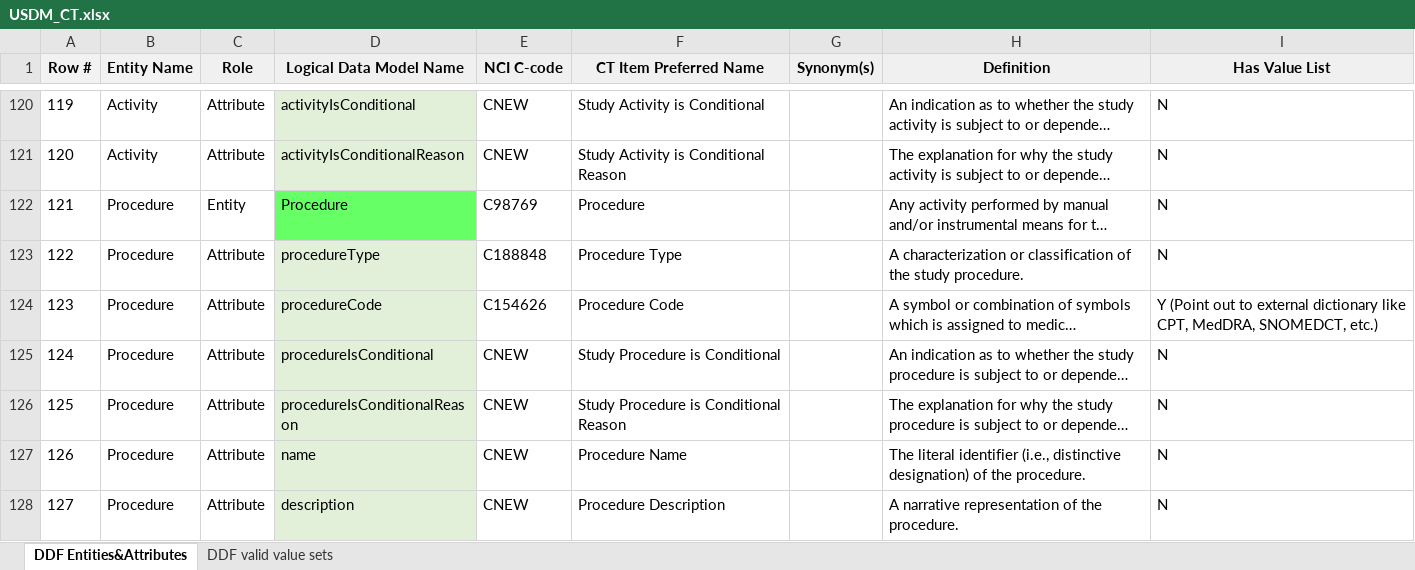
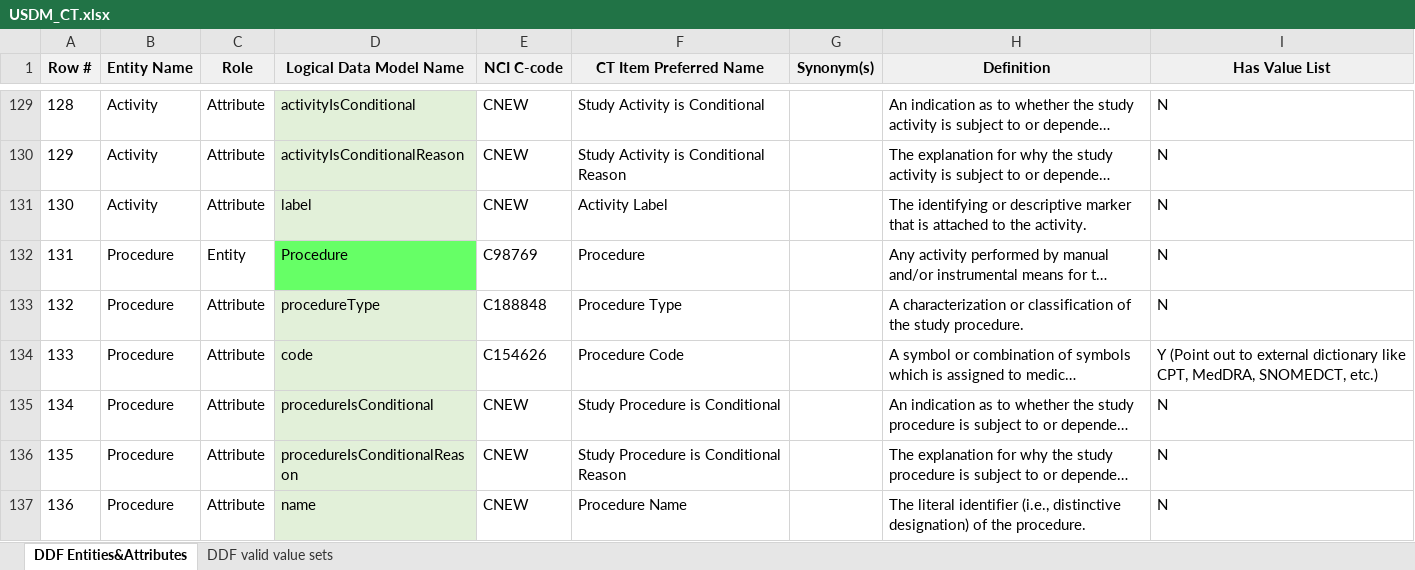
Before and after one commit to cdisc-org/DDF-RA, an Excel workbook: Deliverables/CT/USDM_CT.xlsx, sheet DDF Entities&Attributes, drawn as a sheet; only a part is shown, gaps mark what is left out; the shorter side is filled out with more unchanged rows; long unchanged cells end in …; values as stored, in another font and other column widths than the file's, no borders; addresses are those after the commit; the diff covers the shown part only; the diff names each change by its address in the sheet, - before the commit and + after, or states it on an @@ line.

```diff
--- a/Deliverables/CT/USDM_CT.xlsx (sheet DDF Entities&Attributes)
+++ b/Deliverables/CT/USDM_CT.xlsx (sheet DDF Entities&Attributes)
@@ column A (Row #) renumbered between rows 32 and 239 @@
+row 131: 130 | Activity | Attribute | label | CNEW | Activity Label |  | The identifying or descriptive marker that is attached to the activity. | N
-D134 (Logical Data Model Name): procedureCode
+D134 (Logical Data Model Name): code
```
Also changed, not shown: 27 added rows and 12 edited cells elsewhere in this sheet, Deliverables/CT/USDM_CT_Changes.xlsx.
